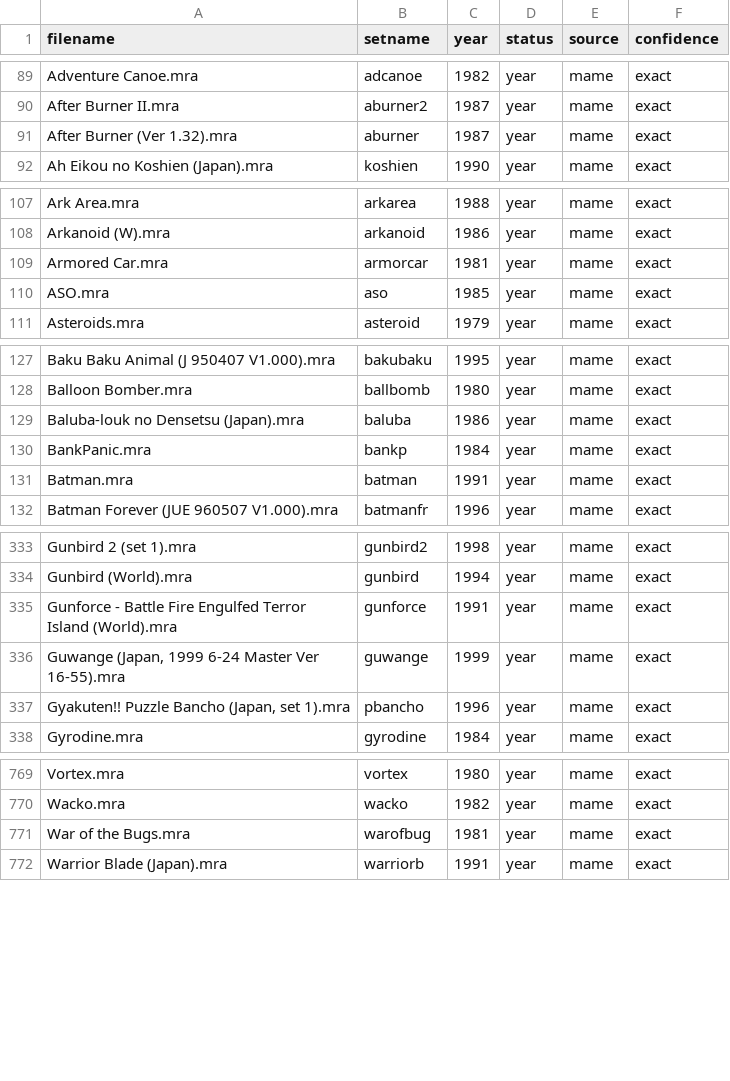
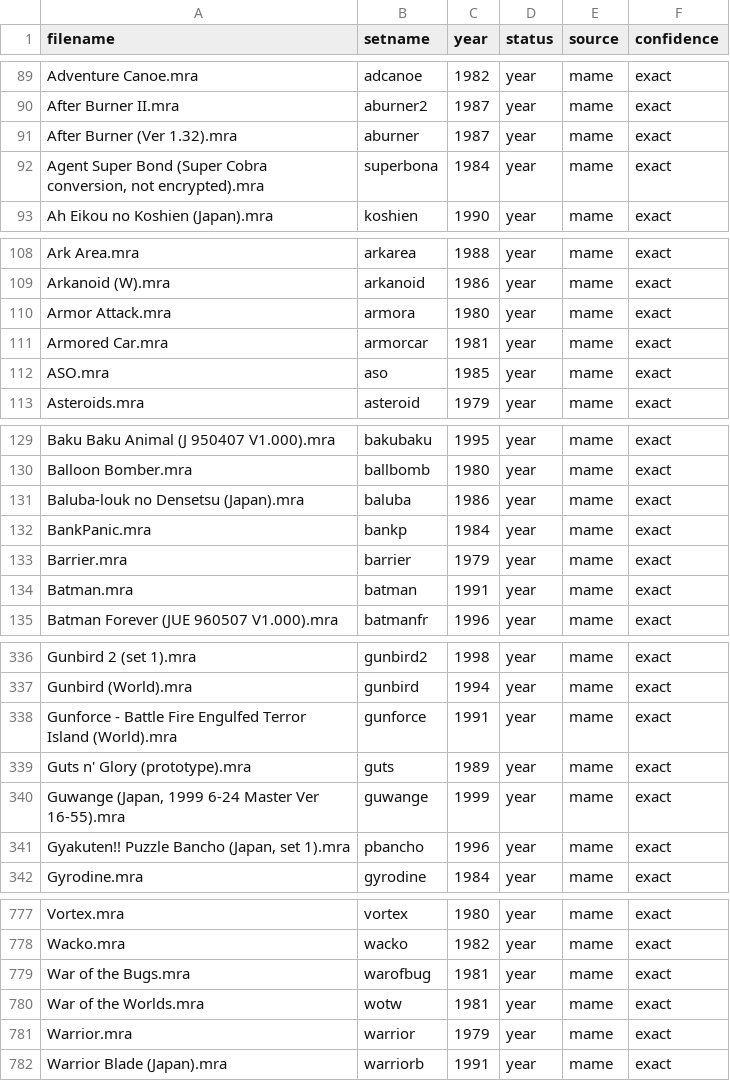
Before and after one commit to HeresAChallenger/Arcade-Catalog-MiSTer, a TSV file: generated/year/arcade_years.tsv, drawn as a sheet; only a part is shown, gaps mark what is left out; the diff covers the shown part only.

```diff
--- a/generated/year/arcade_years.tsv
+++ b/generated/year/arcade_years.tsv
@@ -91,2 +91,3 @@ After Burner II.mra	aburner2	1987	year	mame	exact
 After Burner (Ver 1.32).mra	aburner	1987	year	mame	exact
+Agent Super Bond (Super Cobra conversion, not encrypted).mra	superbona	1984	year	mame	exact
 Ah Eikou no Koshien (Japan).mra	koshien	1990	year	mame	exact
@@ -108,2 +109,3 @@ Ark Area.mra	arkarea	1988	year	mame	exact
 Arkanoid (W).mra	arkanoid	1986	year	mame	exact
+Armor Attack.mra	armora	1980	year	mame	exact
 Armored Car.mra	armorcar	1981	year	mame	exact
@@ -130,2 +132,3 @@ Baluba-louk no Densetsu (Japan).mra	baluba	1986	year	mame	exact
 BankPanic.mra	bankp	1984	year	mame	exact
+Barrier.mra	barrier	1979	year	mame	exact
 Batman.mra	batman	1991	year	mame	exact
@@ -335,2 +338,3 @@ Gunbird (World).mra	gunbird	1994	year	mame	exact
 Gunforce - Battle Fire Engulfed Terror Island (World).mra	gunforce	1991	year	mame	exact
+Guts n' Glory (prototype).mra	guts	1989	year	mame	exact
 Guwange (Japan, 1999 6-24 Master Ver 16-55).mra	guwange	1999	year	mame	exact
@@ -771,2 +779,4 @@ Wacko.mra	wacko	1982	year	mame	exact
 War of the Bugs.mra	warofbug	1981	year	mame	exact
+War of the Worlds.mra	wotw	1981	year	mame	exact
+Warrior.mra	warrior	1979	year	mame	exact
 Warrior Blade (Japan).mra	warriorb	1991	year	mame	exact
```
Also changed, not shown: 5 added rows and 1 edited cell elsewhere in this file, 1 other file.
